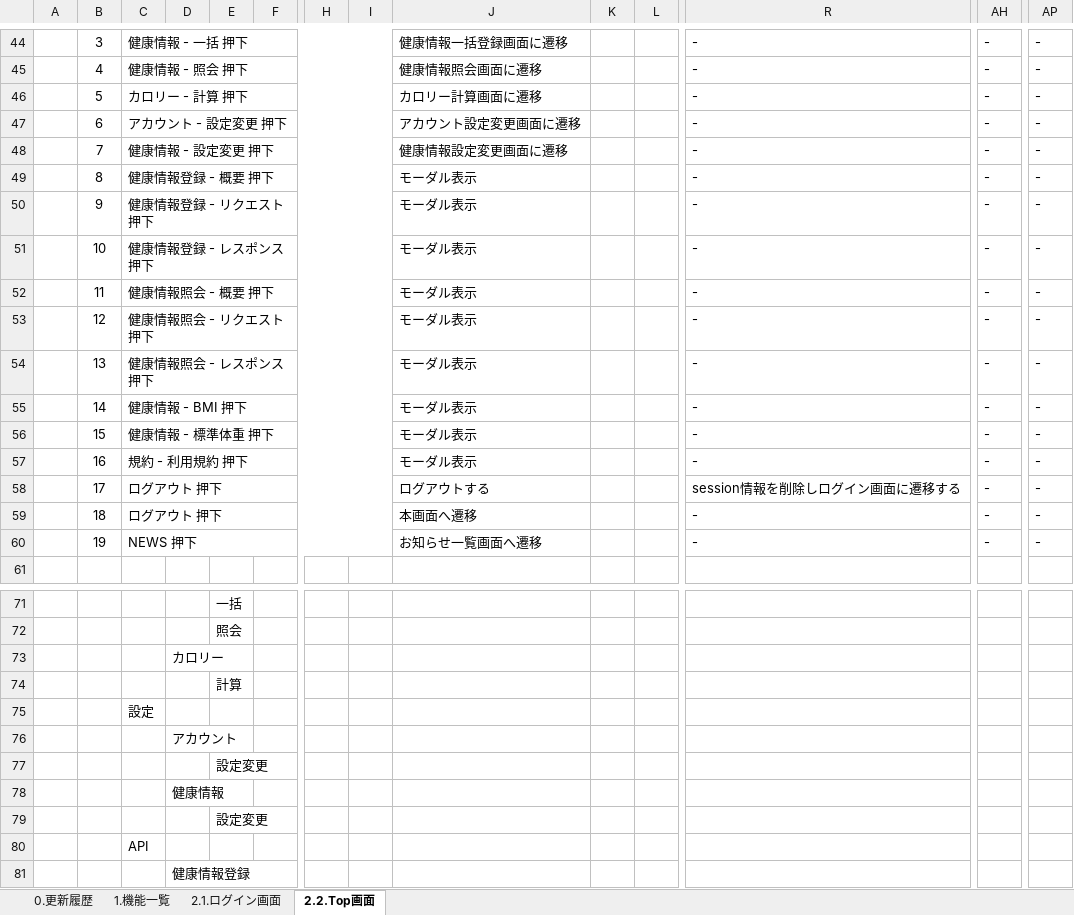
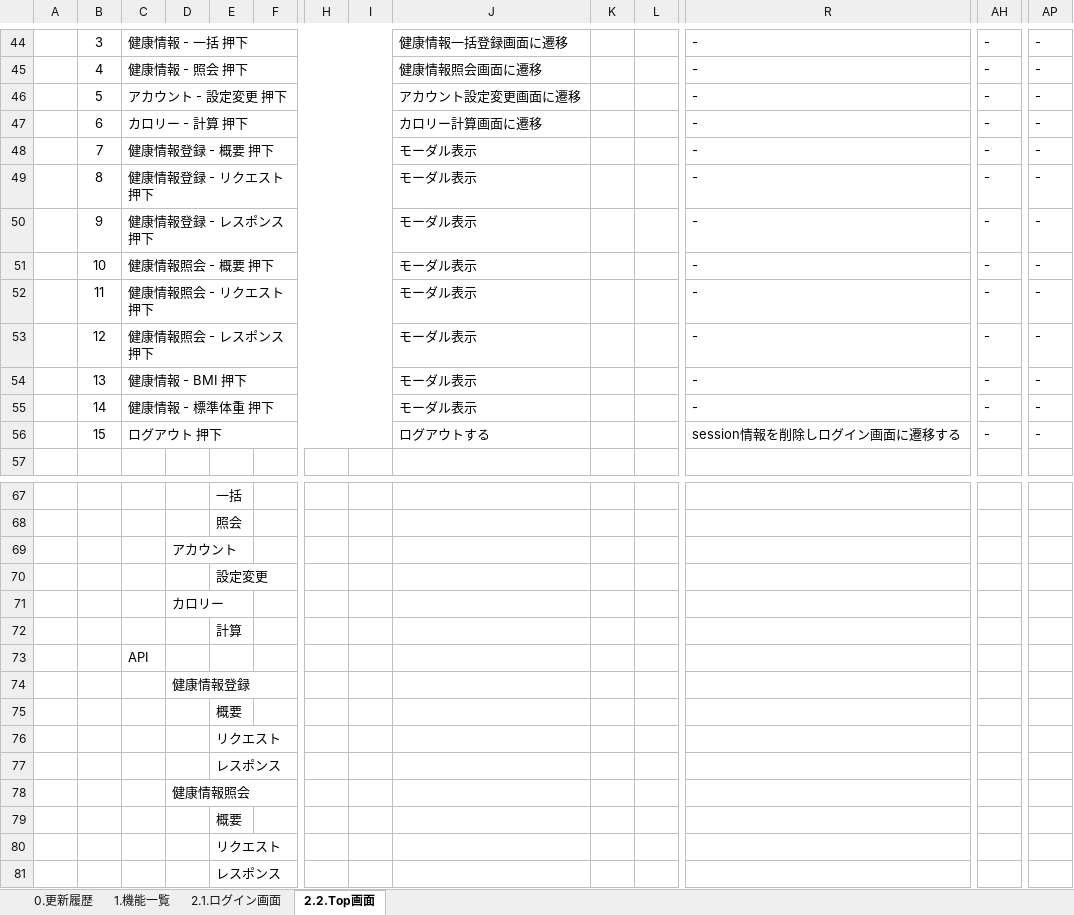
Before and after one commit to kohei-okazaki/work-3g, an Excel workbook: ha-resource/01_design/01_dashboard/設計書_1.0.ログイン機能.xlsx, sheet 2.2.Top画面, drawn as a sheet; only a part is shown, gaps mark what is left out; the shorter side is filled out with more unchanged rows; values as stored, in another font and other column widths than the file's, no borders; charts and pictures not drawn; removed rows and columns are numbered as before the commit, all else as after; rows hold the shown columns only; the diff covers the shown part only; the diff names each change by its address in the sheet, - before the commit and + after, or states it on an @@ line.

```diff
--- a/ha-resource/01_design/01_dashboard/設計書_1.0.ログイン機能.xlsx (sheet 2.2.Top画面)
+++ b/ha-resource/01_design/01_dashboard/設計書_1.0.ログイン機能.xlsx (sheet 2.2.Top画面)
-C46: カロリー - 計算 押下
+C46: アカウント - 設定変更 押下
-J46: カロリー計算画面に遷移
+J46: アカウント設定変更画面に遷移
-C47: アカウント - 設定変更 押下
+C47: カロリー - 計算 押下
-J47: アカウント設定変更画面に遷移
+J47: カロリー計算画面に遷移
-C48: 健康情報 - 設定変更 押下
+C48: 健康情報登録 - 概要 押下
-J48: 健康情報設定変更画面に遷移
+J48: モーダル表示
-C49: 健康情報登録 - 概要 押下
+C49: 健康情報登録 - リクエスト 押下
-C50: 健康情報登録 - リクエスト 押下
+C50: 健康情報登録 - レスポンス 押下
-C51: 健康情報登録 - レスポンス 押下
+C51: 健康情報照会 - 概要 押下
-C52: 健康情報照会 - 概要 押下
+C52: 健康情報照会 - リクエスト 押下
-C53: 健康情報照会 - リクエスト 押下
+C53: 健康情報照会 - レスポンス 押下
-C54: 健康情報照会 - レスポンス 押下
+C54: 健康情報 - BMI 押下
-C55: 健康情報 - BMI 押下
+C55: 健康情報 - 標準体重 押下
-row 56:  | 15 | 健康情報 - 標準体重 押下 |  |  |  |  |  | モーダル表示 |  |  | - | - | -
-row 57:  | 16 | 規約 - 利用規約 押下 |  |  |  |  |  | モーダル表示 |  |  | - | - | -
-B56: 17
+B56: 15
-row 59:  | 18 | ログアウト 押下 |  |  |  |  |  | 本画面へ遷移 |  |  | - | - | -
-row 60:  | 19 | NEWS 押下 |  |  |  |  |  | お知らせ一覧画面へ遷移 |  |  | - | - | -
@@ row 76 moved to row 69: アカウント @@
@@ row 77 moved to row 70: 設定変更 @@
-row 75:  |  | 設定
-row 78:  |  |  | 健康情報
-row 79:  |  |  |  | 設定変更
```
Also changed, not shown: 2 removed rows elsewhere in this sheet, sheet 2.1.ログイン画面, sheet 0.更新履歴, hidden cells, charts or pictures, ha-resource/01_design/01_dashboard/設計書_1.1.健康情報登録機能.xlsx, 3 other files.
